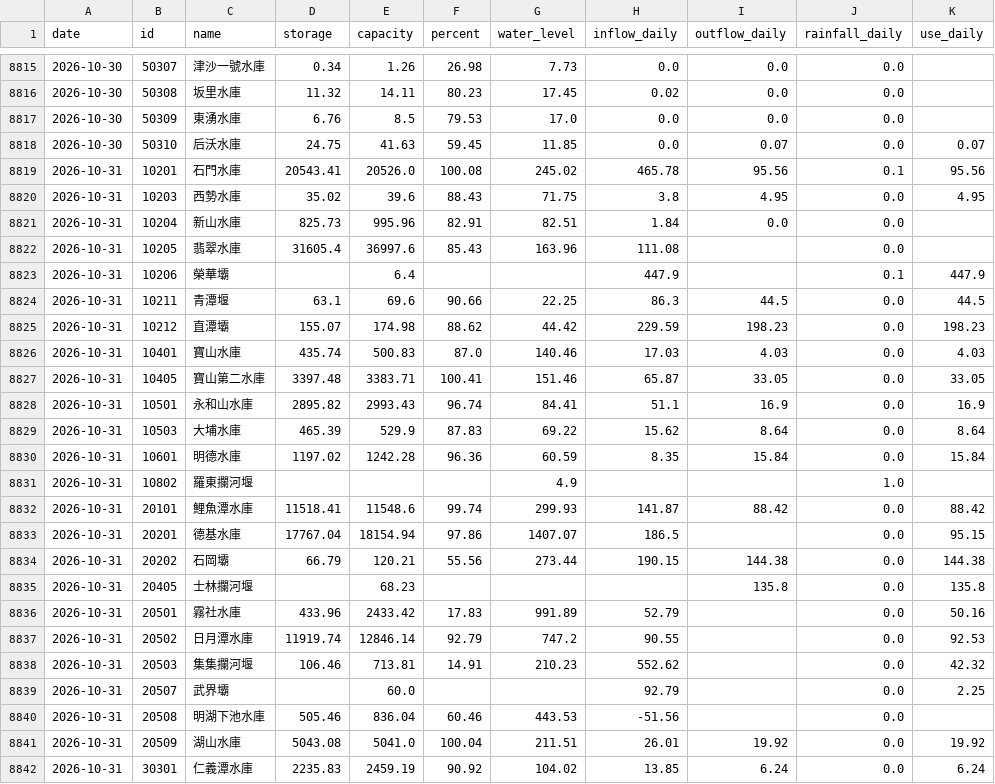
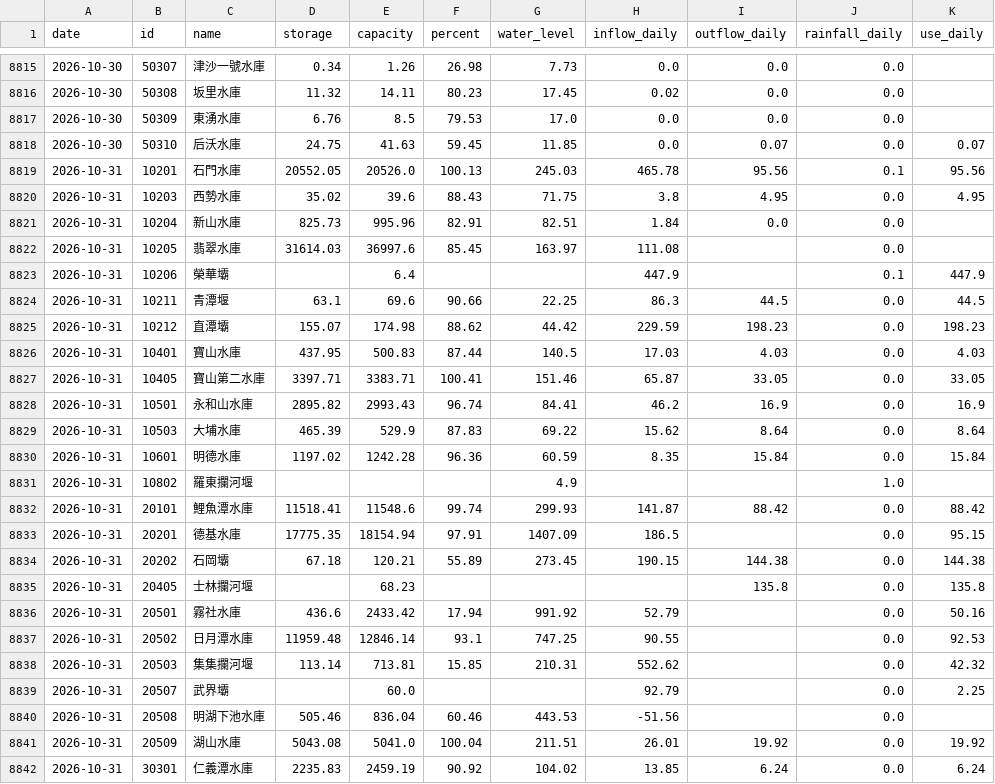
Before and after one commit to test21test21/taiwan-reservoir, a CSV file: data/history.csv, drawn as a sheet; only a part is shown, gaps mark what is left out.

```diff
--- a/data/history.csv
+++ b/data/history.csv
@@ -8818,6 +8818,6 @@ date,id,name,storage,capacity,percent,water_level,inflow_daily,outflow_daily,rai
 2026-10-30,50310,后沃水庫,24.75,41.63,59.45,11.85,0.0,0.07,0.0,0.07
-2026-10-31,10201,石門水庫,20543.41,20526.0,100.08,245.02,465.78,95.56,0.1,95.56
+2026-10-31,10201,石門水庫,20552.05,20526.0,100.13,245.03,465.78,95.56,0.1,95.56
 2026-10-31,10203,西勢水庫,35.02,39.6,88.43,71.75,3.8,4.95,0.0,4.95
 2026-10-31,10204,新山水庫,825.73,995.96,82.91,82.51,1.84,0.0,0.0,
-2026-10-31,10205,翡翠水庫,31605.4,36997.6,85.43,163.96,111.08,,0.0,
+2026-10-31,10205,翡翠水庫,31614.03,36997.6,85.45,163.97,111.08,,0.0,
 2026-10-31,10206,榮華壩,,6.4,,,447.9,,0.1,447.9
@@ -8825,5 +8825,5 @@ date,id,name,storage,capacity,percent,water_level,inflow_daily,outflow_daily,rai
 2026-10-31,10212,直潭壩,155.07,174.98,88.62,44.42,229.59,198.23,0.0,198.23
-2026-10-31,10401,寶山水庫,435.74,500.83,87.0,140.46,17.03,4.03,0.0,4.03
-2026-10-31,10405,寶山第二水庫,3397.48,3383.71,100.41,151.46,65.87,33.05,0.0,33.05
-2026-10-31,10501,永和山水庫,2895.82,2993.43,96.74,84.41,51.1,16.9,0.0,16.9
+2026-10-31,10401,寶山水庫,437.95,500.83,87.44,140.5,17.03,4.03,0.0,4.03
+2026-10-31,10405,寶山第二水庫,3397.71,3383.71,100.41,151.46,65.87,33.05,0.0,33.05
+2026-10-31,10501,永和山水庫,2895.82,2993.43,96.74,84.41,46.2,16.9,0.0,16.9
 2026-10-31,10503,大埔水庫,465.39,529.9,87.83,69.22,15.62,8.64,0.0,8.64
@@ -8832,8 +8832,8 @@ date,id,name,storage,capacity,percent,water_level,inflow_daily,outflow_daily,rai
 2026-10-31,20101,鯉魚潭水庫,11518.41,11548.6,99.74,299.93,141.87,88.42,0.0,88.42
-2026-10-31,20201,德基水庫,17767.04,18154.94,97.86,1407.07,186.5,,0.0,95.15
-2026-10-31,20202,石岡壩,66.79,120.21,55.56,273.44,190.15,144.38,0.0,144.38
+2026-10-31,20201,德基水庫,17775.35,18154.94,97.91,1407.09,186.5,,0.0,95.15
+2026-10-31,20202,石岡壩,67.18,120.21,55.89,273.45,190.15,144.38,0.0,144.38
 2026-10-31,20405,士林攔河堰,,68.23,,,,135.8,0.0,135.8
-2026-10-31,20501,霧社水庫,433.96,2433.42,17.83,991.89,52.79,,0.0,50.16
-2026-10-31,20502,日月潭水庫,11919.74,12846.14,92.79,747.2,90.55,,0.0,92.53
-2026-10-31,20503,集集攔河堰,106.46,713.81,14.91,210.23,552.62,,0.0,42.32
+2026-10-31,20501,霧社水庫,436.6,2433.42,17.94,991.92,52.79,,0.0,50.16
+2026-10-31,20502,日月潭水庫,11959.48,12846.14,93.1,747.25,90.55,,0.0,92.53
+2026-10-31,20503,集集攔河堰,113.14,713.81,15.85,210.31,552.62,,0.0,42.32
 2026-10-31,20507,武界壩,,60.0,,,92.79,,0.0,2.25
```
Also changed, not shown: data/power/hourly/2026-10.csv, 4 other files.
